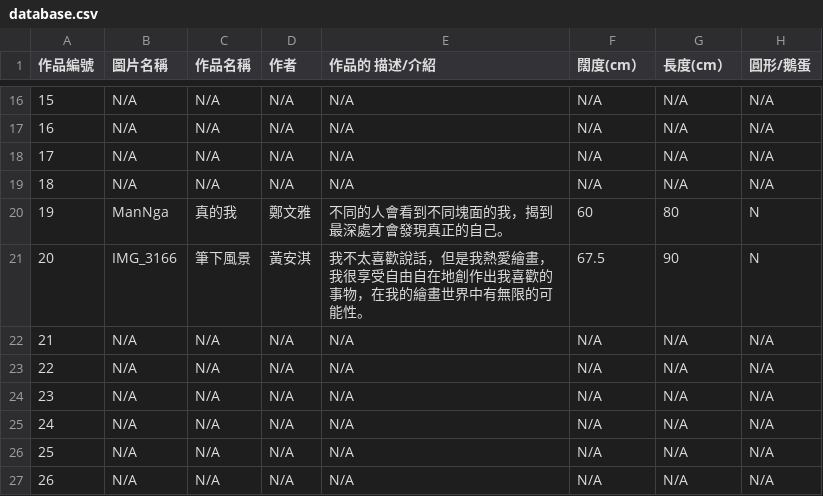
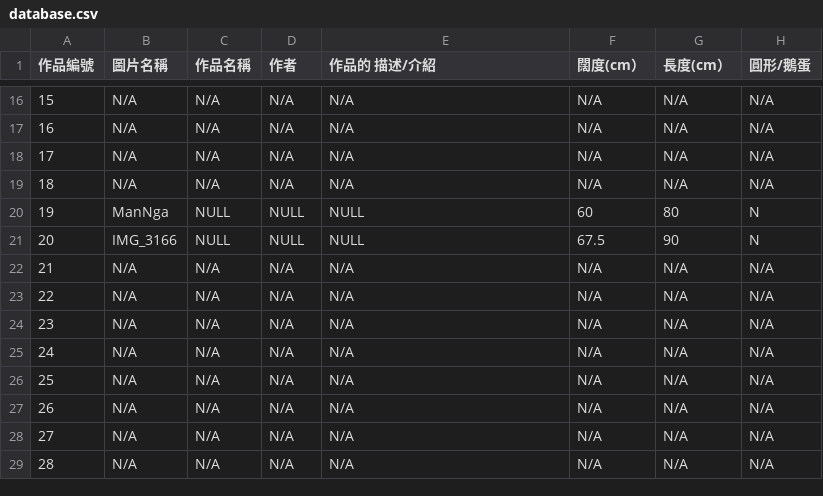
Before and after one commit to Zlui/TSKVGSS-Art-Gallery, a CSV file: database.csv, drawn as a sheet; only a part is shown, gaps mark what is left out; the shorter side is filled out with more unchanged rows.

Commit message:
Add files via upload

```diff
--- a/database.csv
+++ b/database.csv
@@ -19,4 +19,4 @@
 18,N/A,N/A,N/A,N/A,N/A,N/A,N/A
-19,ManNga,真的我,鄭文雅,不同的人會看到不同塊面的我，揭到最深處才會發現真正的自己。,60,80,N
-20,IMG_3166,筆下風景,黃安淇,我不太喜歡說話，但是我熱愛繪畫，我很享受自由自在地創作出我喜歡的事物，在我的繪畫世界中有無限的可能性。,67.5,90,N
+19,ManNga,NULL,NULL,NULL,60,80,N
+20,IMG_3166,NULL,NULL,NULL,67.5,90,N
 21,N/A,N/A,N/A,N/A,N/A,N/A,N/A
```
